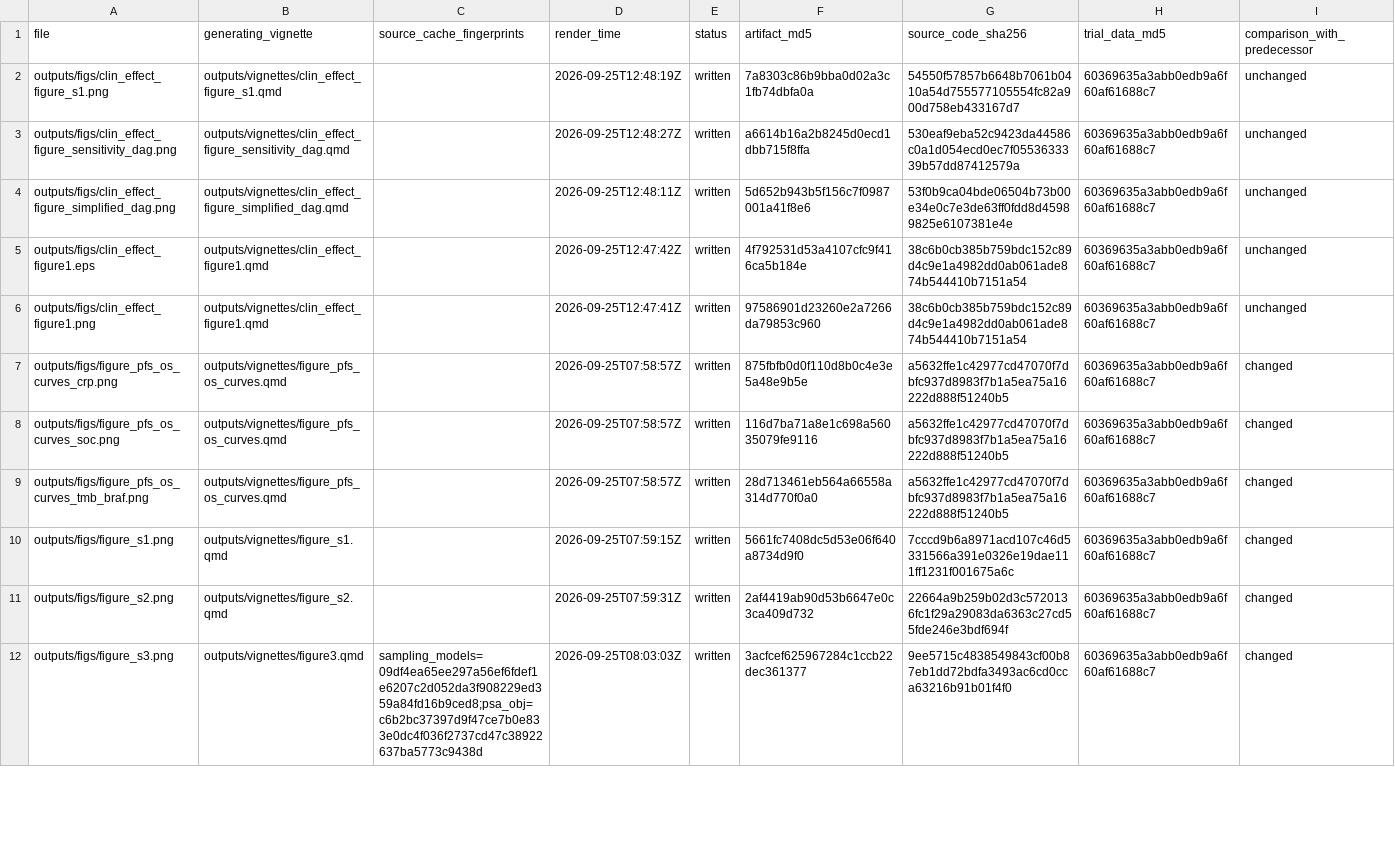
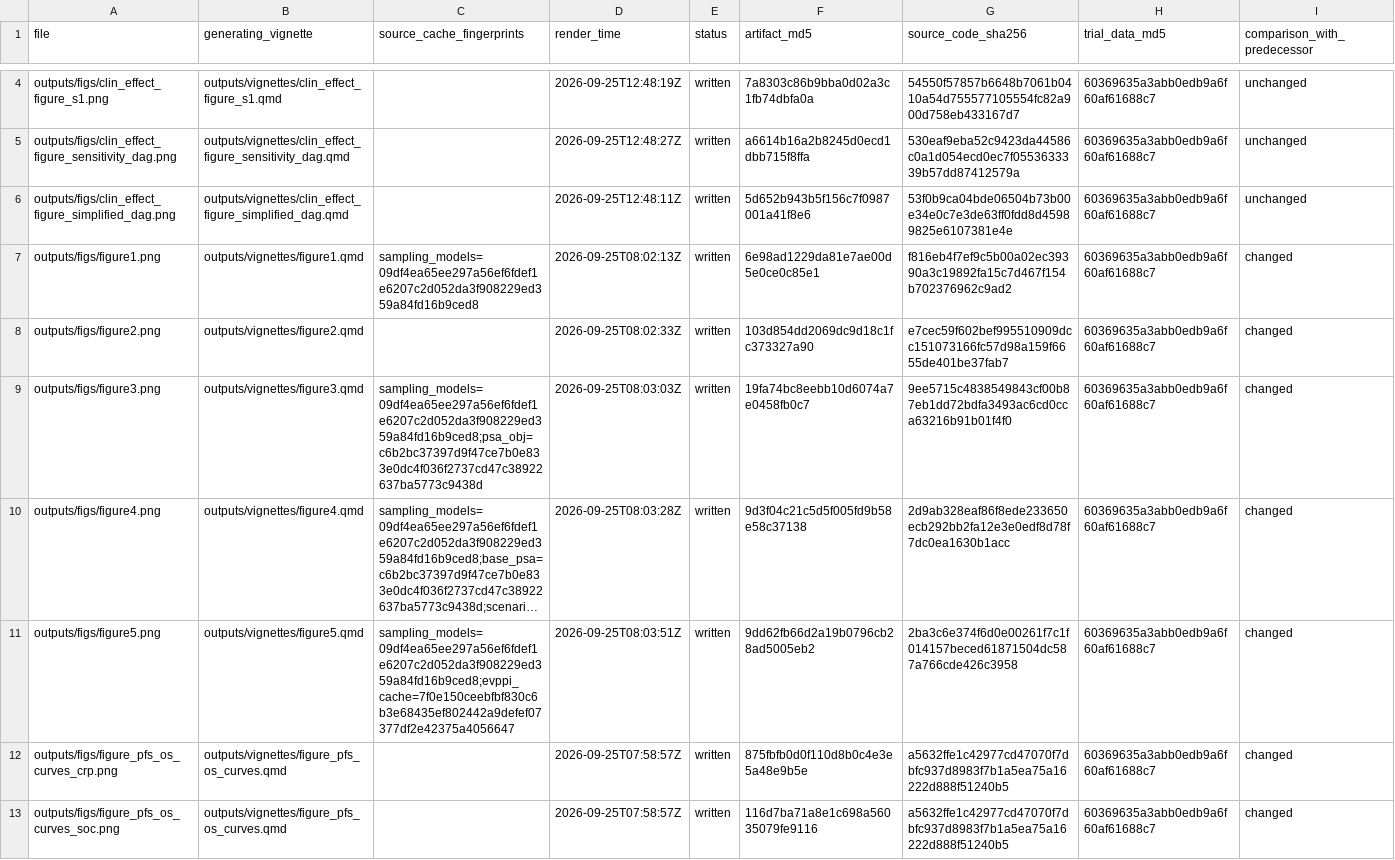
Before and after one commit to ben-geisler/METIMMOX-1, a CSV file: outputs/manifest.csv, drawn as a sheet; only a part is shown, gaps mark what is left out; the shorter side is filled out with more unchanged rows; long unchanged cells end in …; addresses are those after the commit; the diff covers the shown part only; the diff names each change by its address in the sheet, - before the commit and + after, or states it on an @@ line.

Commit message:
Updated clinical effectiveness Figure 1.

```diff
--- a/outputs/manifest.csv
+++ b/outputs/manifest.csv
@@ row 15 moved to row 7: outputs/figs/figure1.png @@
-A8 (file): outputs/figs/clin_effect_figure1.eps
+A8 (file): outputs/figs/figure2.png
-B8 (generating_vignette): outputs/vignettes/clin_effect_figure1.qmd
+B8 (generating_vignette): outputs/vignettes/figure2.qmd
-D8 (render_time): 2026-09-25T12:47:42Z
+D8 (render_time): 2026-09-25T08:02:33Z
-F8 (artifact_md5): 4f792531d53a4107cfc9f416ca5b184e
+F8 (artifact_md5): 103d854dd2069dc9d18c1fc373327a90
-G8 (source_code_sha256): 38c6b0cb385b759bdc152c89d4c9e1a4982dd0ab061ade874b544410b7151a54
+G8 (source_code_sha256): e7cec59f602bef995510909dcc151073166fc57d98a159f6655de401be37fab7
-I8 (comparison_with_predecessor): unchanged
+I8 (comparison_with_predecessor): changed
@@ row 17 moved to row 9: outputs/figs/figure3.png @@
@@ row 18 moved to row 10: outputs/figs/figure4.png @@
-A11 (file): outputs/figs/clin_effect_figure1.png
+A11 (file): outputs/figs/figure5.png
-B11 (generating_vignette): outputs/vignettes/clin_effect_figure1.qmd
+B11 (generating_vignette): outputs/vignettes/figure5.qmd
-C11 (source_cache_fingerprints): (empty)
+C11 (source_cache_fingerprints): sampling_models=09df4ea65ee297a56ef6fdef1e6207c2d052da3f908229ed359a84fd16b9ced8;evppi_cache=7f0e150ceebfbf830c6b3e68435ef802442a9defef07377df2e42375a4056647
-D11 (render_time): 2026-09-25T12:47:41Z
+D11 (render_time): 2026-09-25T08:03:51Z
-F11 (artifact_md5): 97586901d23260e2a7266da79853c960
+F11 (artifact_md5): 9dd62fb66d2a19b0796cb28ad5005eb2
-G11 (source_code_sha256): 38c6b0cb385b759bdc152c89d4c9e1a4982dd0ab061ade874b544410b7151a54
+G11 (source_code_sha256): 2ba3c6e374f6d0e00261f7c1f014157beced61871504dc587a766cde426c3958
-I11 (comparison_with_predecessor): unchanged
+I11 (comparison_with_predecessor): changed
```
Also changed, not shown: 2 added rows and 2 removed rows elsewhere in this file, 3 other files.
